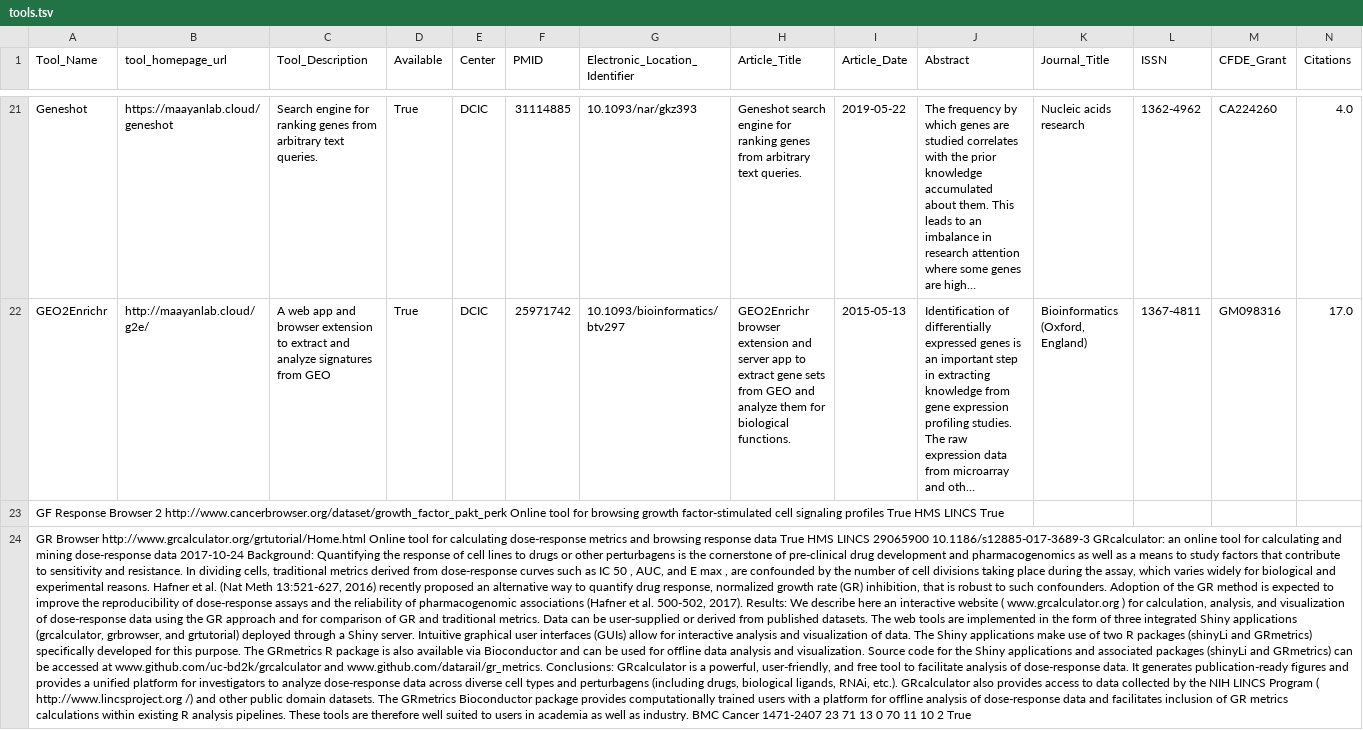
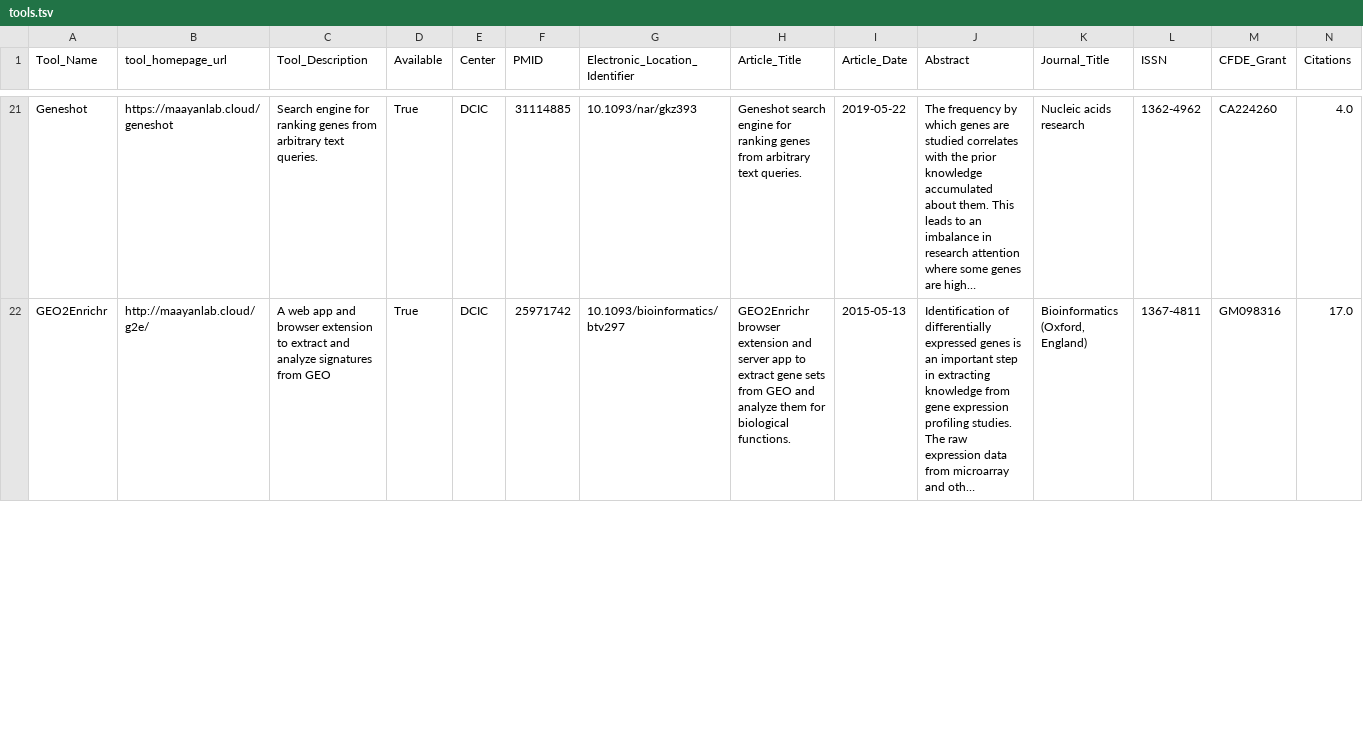
Before and after one commit to MaayanLab/LINCS-metadata, a TSV file: tools/lincs_tool_metadata/tools.tsv, drawn as a sheet; only a part is shown, gaps mark what is left out; long unchanged cells end in …; removed rows and columns are numbered as before the commit, all else as after; rows hold the shown columns only; the diff covers the shown part only; the diff names each change by its address in the sheet, - before the commit and + after, or states it on an @@ line.

Commit message:
Fix tab separation in tools manifest

```diff
--- a/tools/lincs_tool_metadata/tools.tsv
+++ b/tools/lincs_tool_metadata/tools.tsv
-row 23: GF Response Browser 2 http://www.cancerbrowser.org/dataset/growth_factor_pakt_perk Online tool for browsing growth factor-stimulated cell signaling profiles True HMS LINCS True
-row 24: GR Browser http://www.grcalculator.org/grtutorial/Home.html Online tool for calculating dose-response metrics and browsing response data True HMS LINCS 29065900 10.1186/s12885-017-3689-3 GRcalculator: an online tool for calculating and mining dose-response data 2017-10-24 Background: Quantifying the response of cell lines to drugs or other perturbagens is the cornerstone of pre-clinical drug development and pharmacogenomics as well as a means to study factors that contribute to sensitivity and resistance. In dividing cells, traditional metrics derived from dose-response curves such as IC 50 , AUC, and E max , are confounded by the number of cell divisions taking place during the assay, which varies widely for biological and experimental reasons. Hafner et al. (Nat Meth 13:521-627, 2016) recently proposed an alternative way to quantify drug response, normalized growth rate (GR) inhibition, that is robust to such confounders. Adoption of the GR method is expected to improve the reproducibility of dose-response assays and the reliability of pharmacogenomic associations (Hafner et al. 500-502, 2017). Results: We describe here an interactive website ( www.grcalculator.org ) for calculation, analysis, and visualization of dose-response data using the GR approach and for comparison of GR and traditional metrics. Data can be user-supplied or derived from published datasets. The web tools are implemented in the form of three integrated Shiny applications (grcalculator, grbrowser, and grtutorial) deployed through a Shiny server. Intuitive graphical user interfaces (GUIs) allow for interactive analysis and visualization of data. The Shiny applications make use of two R packages (shinyLi and GRmetrics) specifically developed for this purpose. The GRmetrics R package is also available via Bioconductor and can be used for offline data analysis and visualization. Source code for the Shiny applications and associated packages (shinyLi and GRmetrics) can be accessed at www.github.com/uc-bd2k/grcalculator and www.github.com/datarail/gr_metrics. Conclusions: GRcalculator is a powerful, user-friendly, and free tool to facilitate analysis of dose-response data. It generates publication-ready figures and provides a unified platform for investigators to analyze dose-response data across diverse cell types and perturbagens (including drugs, biological ligands, RNAi, etc.). GRcalculator also provides access to data collected by the NIH LINCS Program ( http://www.lincsproject.org /) and other public domain datasets. The GRmetrics Bioconductor package provides computationally trained users with a platform for offline analysis of dose-response data and facilitates inclusion of GR metrics calculations within existing R analysis pipelines. These tools are therefore well suited to users in academia as well as industry. BMC Cancer 1471-2407 23 71 13 0 70 11 10 2 True
```
Also changed, not shown: 3 added rows and 1 removed row elsewhere in this file.
